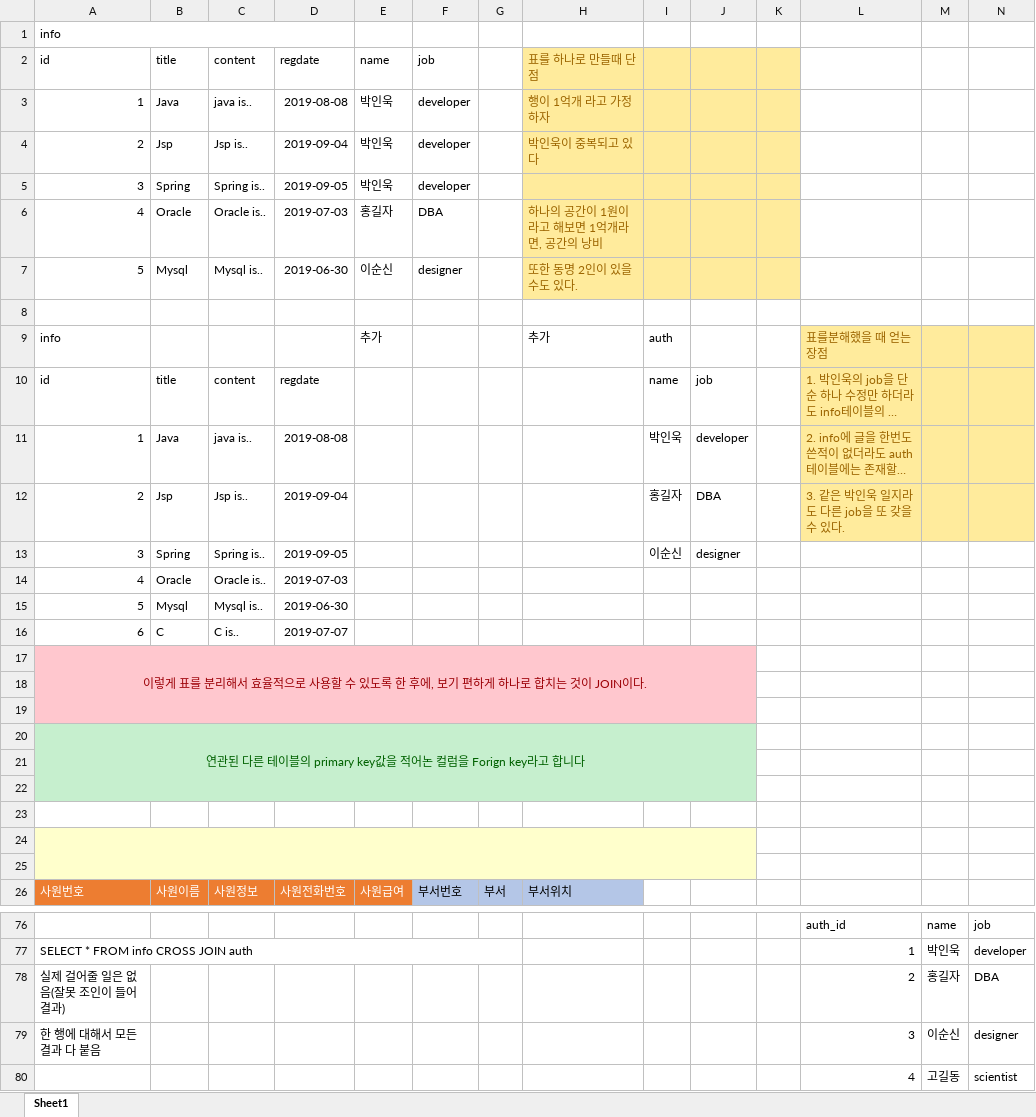
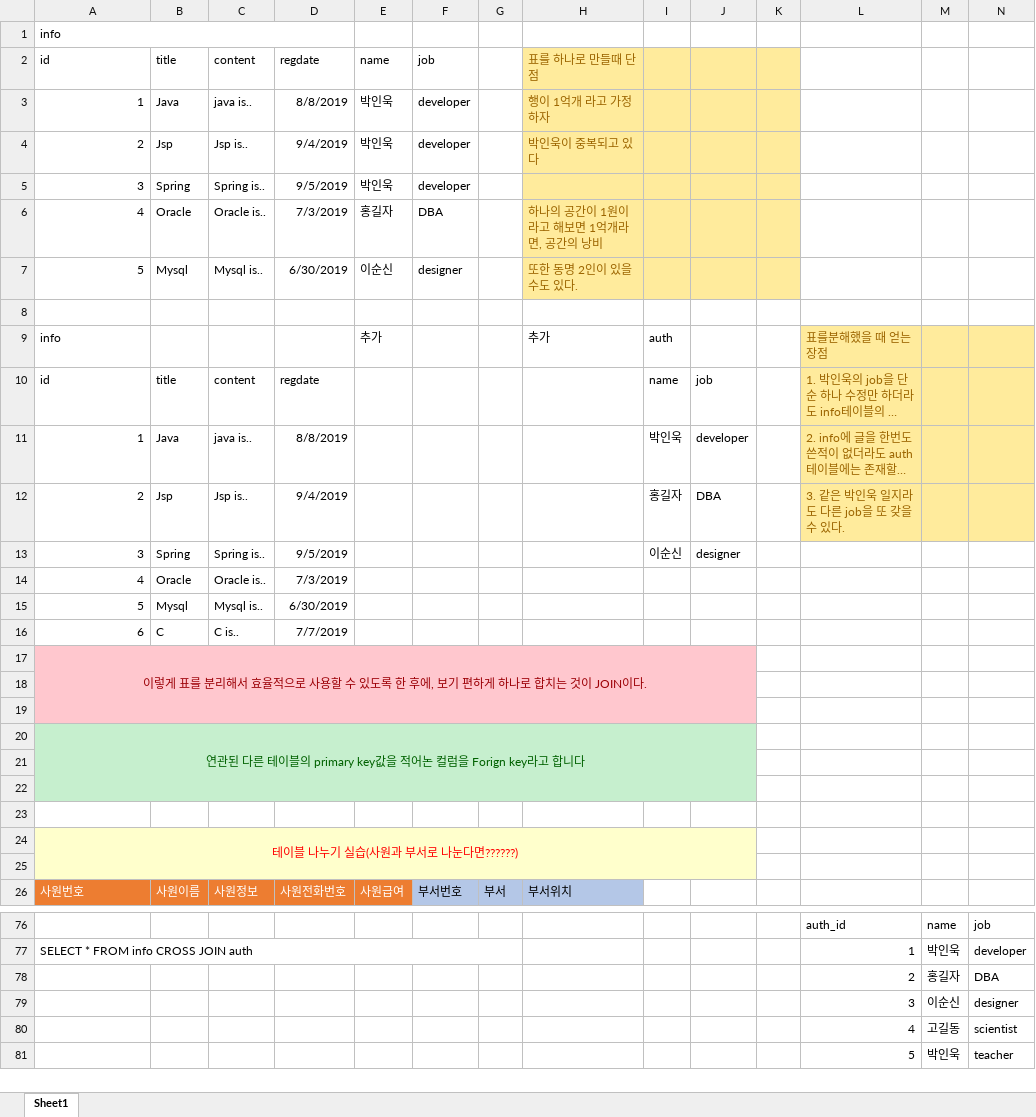
Before and after one commit to ddd654/SQL, an Excel workbook: SQL_5강_조인/DB조인(실습파일).xlsx, sheet Sheet1, drawn as a sheet; only a part is shown, gaps mark what is left out; the shorter side is filled out with more unchanged rows; long unchanged cells end in …; values as stored, in another font and other column widths than the file's, no borders; charts and pictures not drawn; the diff covers the shown part only; the diff names each change by its address in the sheet, - before the commit and + after, or states it on an @@ line.

```diff
--- a/SQL_5강_조인/DB조인(실습파일).xlsx (sheet Sheet1)
+++ b/SQL_5강_조인/DB조인(실습파일).xlsx (sheet Sheet1)
-D3: 2019-08-08
+D3: 8/8/2019
-D4: 2019-09-04
+D4: 9/4/2019
-D5: 2019-09-05
+D5: 9/5/2019
-D6: 2019-07-03
+D6: 7/3/2019
-D7: 2019-06-30
+D7: 6/30/2019
-D11: 2019-08-08
+D11: 8/8/2019
-D12: 2019-09-04
+D12: 9/4/2019
-D13: 2019-09-05
+D13: 9/5/2019
-D14: 2019-07-03
+D14: 7/3/2019
-D15: 2019-06-30
+D15: 6/30/2019
-D16: 2019-07-07
+D16: 7/7/2019
-B17:J17 fill: none
+B17:J17 fill: #FFC7CE
-A18:J19 fill: none
+A18:J19 fill: #FFC7CE
-B20:J20 fill: none
+B20:J20 fill: #C6EFCE
-A21:J22 fill: none
+A21:J22 fill: #C6EFCE
-A24: (empty)
+A24: 테이블 나누기 실습(사원과 부서로 나눈다면??????)
-B24:J24 fill: none
+B24:J24 fill: #FFFFCC
-A25:J25 fill: none
+A25:J25 fill: #FFFFCC
-A78: 실제 걸어줄 일은 없음(잘못 조인이 들어 결과)
+A78: (empty)
-A79: 한 행에 대해서 모든 결과 다 붙음
+A79: (empty)
```
Also changed, not shown: 20 edited cells and cell formats elsewhere in this sheet, charts or pictures, 7 other files.
